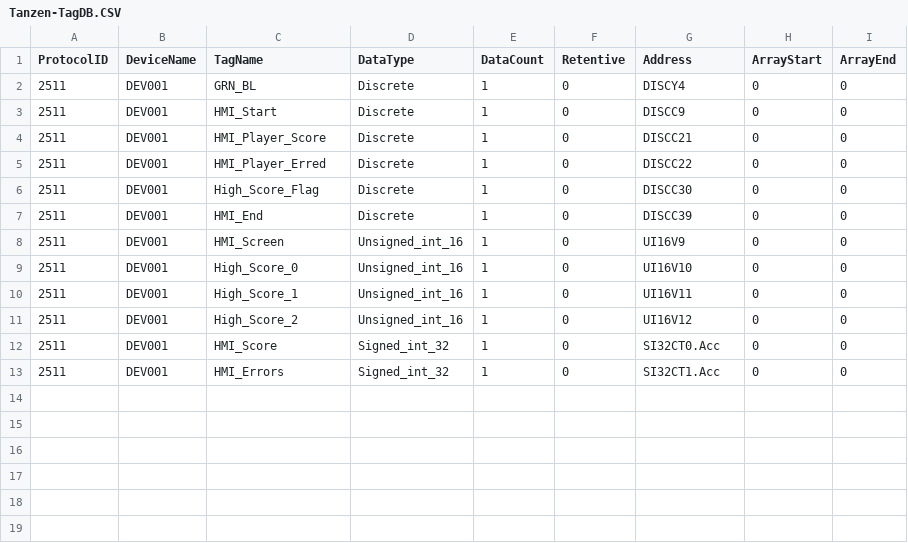
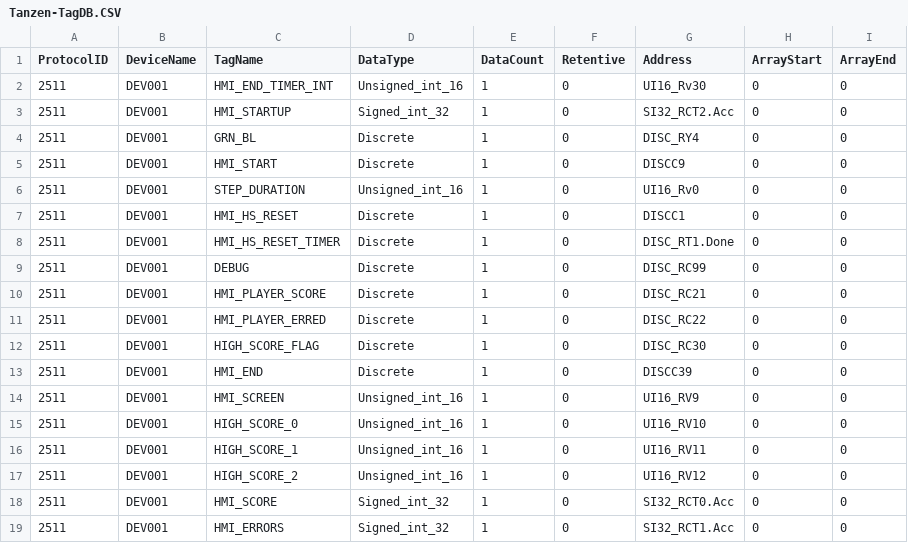
Before and after one commit to kwmorris/BTC-IC, a CSV file: Projects/Tanzen/HMI/Tanzen-TagDB.CSV, drawn as a sheet.

```diff
--- a/Projects/Tanzen/HMI/Tanzen-TagDB.CSV
+++ b/Projects/Tanzen/HMI/Tanzen-TagDB.CSV
@@ -1,13 +1,19 @@
 "ProtocolID","DeviceName","TagName","DataType","DataCount","Retentive","Address","ArrayStart","ArrayEnd"
-2511,"DEV001","GRN_BL","Discrete",1,0,"DISCY4",0,0
-2511,"DEV001","HMI_Start","Discrete",1,0,"DISCC9",0,0
-2511,"DEV001","HMI_Player_Score","Discrete",1,0,"DISCC21",0,0
-2511,"DEV001","HMI_Player_Erred","Discrete",1,0,"DISCC22",0,0
-2511,"DEV001","High_Score_Flag","Discrete",1,0,"DISCC30",0,0
-2511,"DEV001","HMI_End","Discrete",1,0,"DISCC39",0,0
-2511,"DEV001","HMI_Screen","Unsigned_int_16",1,0,"UI16V9",0,0
-2511,"DEV001","High_Score_0","Unsigned_int_16",1,0,"UI16V10",0,0
-2511,"DEV001","High_Score_1","Unsigned_int_16",1,0,"UI16V11",0,0
-2511,"DEV001","High_Score_2","Unsigned_int_16",1,0,"UI16V12",0,0
-2511,"DEV001","HMI_Score","Signed_int_32",1,0,"SI32CT0.Acc",0,0
-2511,"DEV001","HMI_Errors","Signed_int_32",1,0,"SI32CT1.Acc",0,0
+2511,"DEV001","HMI_END_TIMER_INT","Unsigned_int_16",1,0,"UI16_Rv30",0,0
+2511,"DEV001","HMI_STARTUP","Signed_int_32",1,0,"SI32_RCT2.Acc",0,0
+2511,"DEV001","GRN_BL","Discrete",1,0,"DISC_RY4",0,0
+2511,"DEV001","HMI_START","Discrete",1,0,"DISCC9",0,0
+2511,"DEV001","STEP_DURATION","Unsigned_int_16",1,0,"UI16_Rv0",0,0
+2511,"DEV001","HMI_HS_RESET","Discrete",1,0,"DISCC1",0,0
+2511,"DEV001","HMI_HS_RESET_TIMER","Discrete",1,0,"DISC_RT1.Done",0,0
+2511,"DEV001","DEBUG","Discrete",1,0,"DISC_RC99",0,0
+2511,"DEV001","HMI_PLAYER_SCORE","Discrete",1,0,"DISC_RC21",0,0
+2511,"DEV001","HMI_PLAYER_ERRED","Discrete",1,0,"DISC_RC22",0,0
+2511,"DEV001","HIGH_SCORE_FLAG","Discrete",1,0,"DISC_RC30",0,0
+2511,"DEV001","HMI_END","Discrete",1,0,"DISCC39",0,0
+2511,"DEV001","HMI_SCREEN","Unsigned_int_16",1,0,"UI16_RV9",0,0
+2511,"DEV001","HIGH_SCORE_0","Unsigned_int_16",1,0,"UI16_RV10",0,0
+2511,"DEV001","HIGH_SCORE_1","Unsigned_int_16",1,0,"UI16_RV11",0,0
+2511,"DEV001","HIGH_SCORE_2","Unsigned_int_16",1,0,"UI16_RV12",0,0
+2511,"DEV001","HMI_SCORE","Signed_int_32",1,0,"SI32_RCT0.Acc",0,0
+2511,"DEV001","HMI_ERRORS","Signed_int_32",1,0,"SI32_RCT1.Acc",0,0
```
Also changed, not shown: 9 other files.
